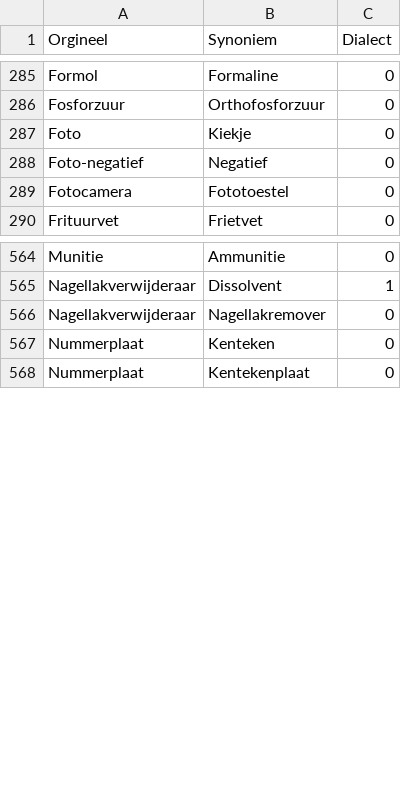
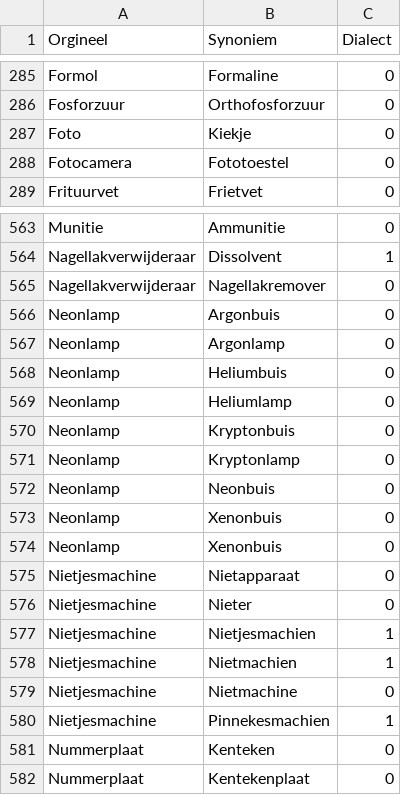
Before and after one commit to hapytex/afvalalfabet, a CSV file: data/synonyms.csv, drawn as a sheet; only a part is shown, gaps mark what is left out; removed rows and columns are numbered as before the commit, all else as after; the diff names each change by its address in the sheet, - before the commit and + after, or states it on an @@ line.

Commit message:
synonyms 24b

```diff
--- a/data/synonyms.csv
+++ b/data/synonyms.csv
-row 288: Foto-negatief | Negatief | 0
+row 566: Neonlamp | Argonbuis | 0
+row 567: Neonlamp | Argonlamp | 0
+row 568: Neonlamp | Heliumbuis | 0
+row 569: Neonlamp | Heliumlamp | 0
+row 570: Neonlamp | Kryptonbuis | 0
+row 571: Neonlamp | Kryptonlamp | 0
+row 572: Neonlamp | Neonbuis | 0
+row 573: Neonlamp | Xenonbuis | 0
+row 574: Neonlamp | Xenonbuis | 0
+row 575: Nietjesmachine | Nietapparaat | 0
+row 576: Nietjesmachine | Nieter | 0
+row 577: Nietjesmachine | Nietjesmachien | 1
+row 578: Nietjesmachine | Nietmachien | 1
+row 579: Nietjesmachine | Nietmachine | 0
+row 580: Nietjesmachine | Pinnekesmachien | 1
```
Also changed, not shown: data/data.csv.
